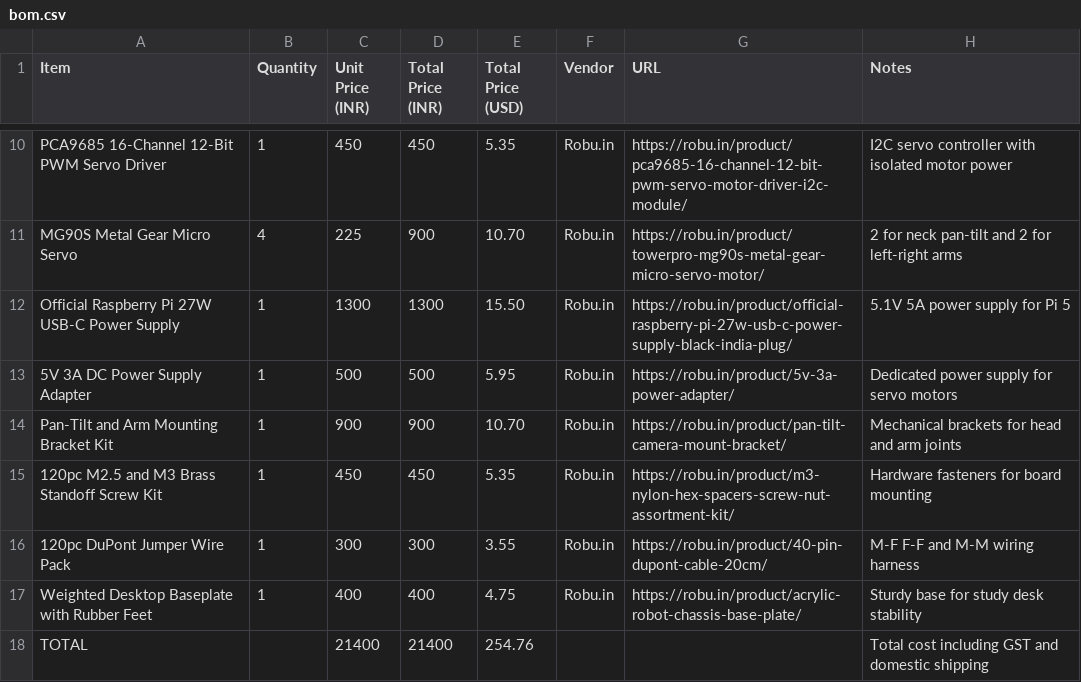
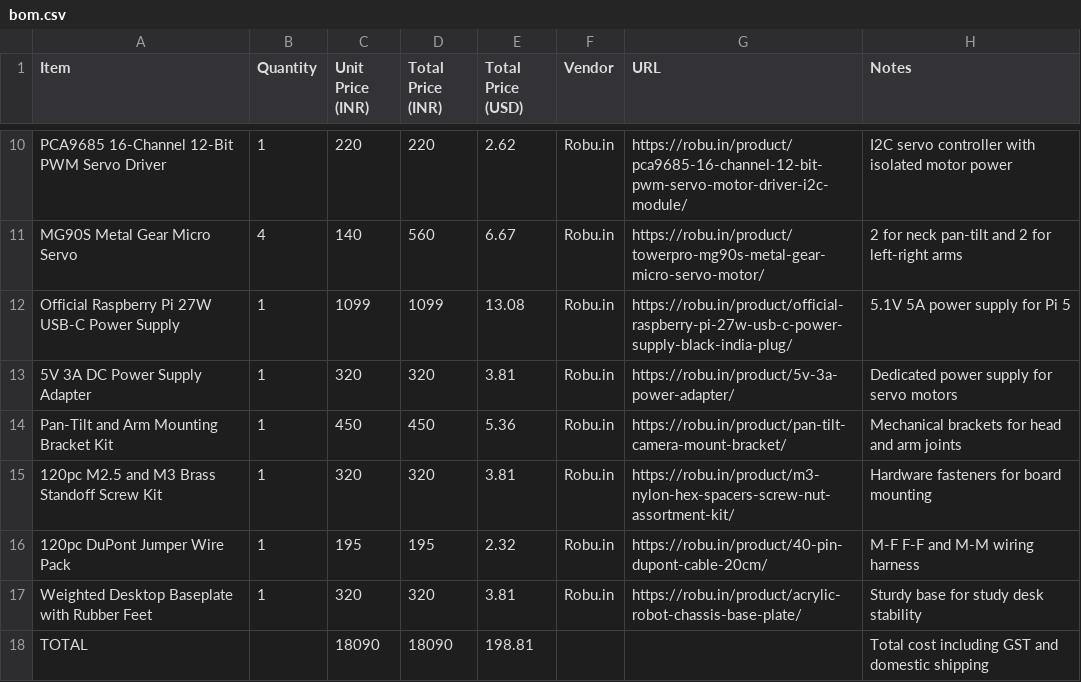
Before and after one commit to mohammedtouffeq-droid/LIBERTY-BOT, a CSV file: bom.csv, drawn as a sheet; only a part is shown, gaps mark what is left out; the diff covers the shown part only; the diff names each change by its address in the sheet, - before the commit and + after, or states it on an @@ line.

```diff
--- a/bom.csv
+++ b/bom.csv
-C10 (Unit Price (INR)): 450
+C10 (Unit Price (INR)): 220
-D10 (Total Price (INR)): 450
+D10 (Total Price (INR)): 220
-E10 (Total Price (USD)): 5.35
+E10 (Total Price (USD)): 2.62
-C11 (Unit Price (INR)): 225
+C11 (Unit Price (INR)): 140
-D11 (Total Price (INR)): 900
+D11 (Total Price (INR)): 560
-E11 (Total Price (USD)): 10.70
+E11 (Total Price (USD)): 6.67
-C12 (Unit Price (INR)): 1300
+C12 (Unit Price (INR)): 1099
-D12 (Total Price (INR)): 1300
+D12 (Total Price (INR)): 1099
-E12 (Total Price (USD)): 15.50
+E12 (Total Price (USD)): 13.08
-C13 (Unit Price (INR)): 500
+C13 (Unit Price (INR)): 320
-D13 (Total Price (INR)): 500
+D13 (Total Price (INR)): 320
-E13 (Total Price (USD)): 5.95
+E13 (Total Price (USD)): 3.81
-C14 (Unit Price (INR)): 900
+C14 (Unit Price (INR)): 450
-D14 (Total Price (INR)): 900
+D14 (Total Price (INR)): 450
-E14 (Total Price (USD)): 10.70
+E14 (Total Price (USD)): 5.36
-C15 (Unit Price (INR)): 450
+C15 (Unit Price (INR)): 320
-D15 (Total Price (INR)): 450
+D15 (Total Price (INR)): 320
-E15 (Total Price (USD)): 5.35
+E15 (Total Price (USD)): 3.81
-C16 (Unit Price (INR)): 300
+C16 (Unit Price (INR)): 195
-D16 (Total Price (INR)): 300
+D16 (Total Price (INR)): 195
-E16 (Total Price (USD)): 3.55
+E16 (Total Price (USD)): 2.32
-C17 (Unit Price (INR)): 400
+C17 (Unit Price (INR)): 320
-D17 (Total Price (INR)): 400
+D17 (Total Price (INR)): 320
-E17 (Total Price (USD)): 4.75
+E17 (Total Price (USD)): 3.81
-C18 (Unit Price (INR)): 21400
+C18 (Unit Price (INR)): 18090
-D18 (Total Price (INR)): 21400
+D18 (Total Price (INR)): 18090
-E18 (Total Price (USD)): 254.76
+E18 (Total Price (USD)): 198.81
```
Also changed, not shown: 30 edited cells elsewhere in this file, 2 other files.
